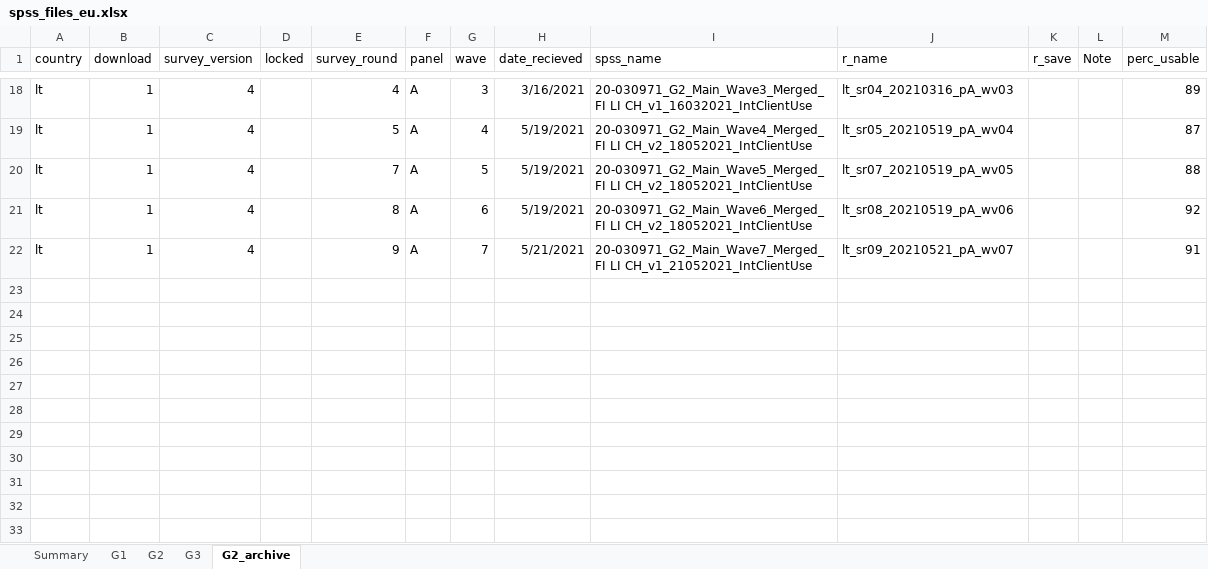
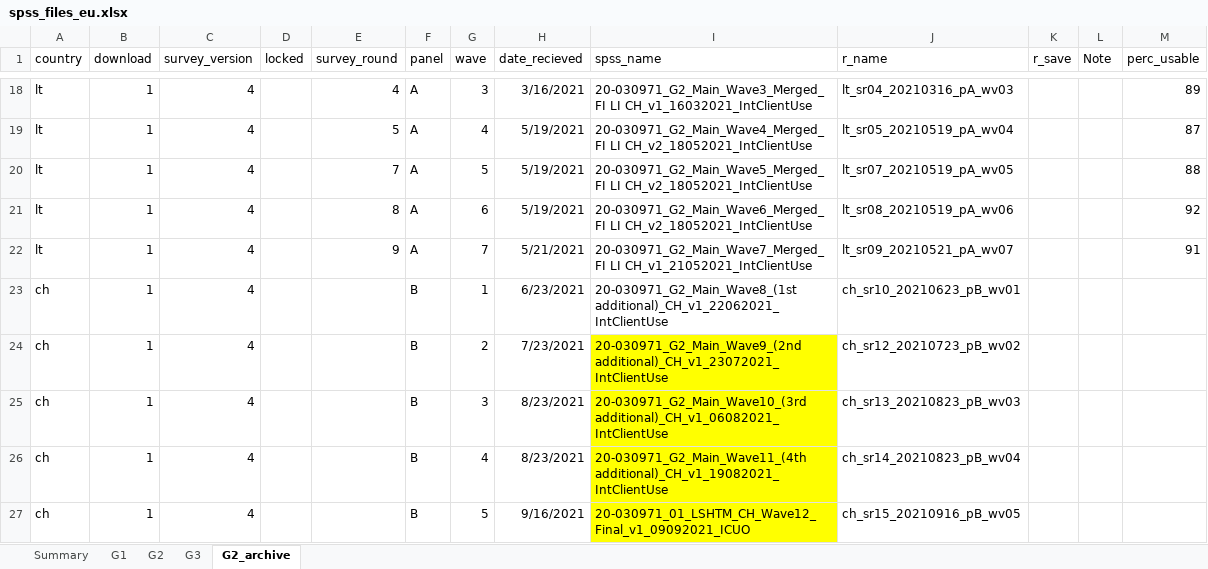
Before and after one commit to jarvisc1/comix_data_clean, an Excel workbook: data/spss_files_eu.xlsx, sheet G2_archive, drawn as a sheet; only a part is shown, gaps mark what is left out; values as stored, in another font and other column widths than the file's, no borders; the diff names each change by its address in the sheet, - before the commit and + after, or states it on an @@ line.

```diff
--- a/data/spss_files_eu.xlsx (sheet G2_archive)
+++ b/data/spss_files_eu.xlsx (sheet G2_archive)
+row 23: ch | 1 | 4 |  |  | B | 1 | 6/23/2021 | 20-030971_G2_Main_Wave8_(1st additional)_CH_v1_22062021_IntClientUse | ch_sr10_20210623_pB_wv01
+row 24: ch | 1 | 4 |  |  | B | 2 | 7/23/2021 | 20-030971_G2_Main_Wave9_(2nd additional)_CH_v1_23072021_IntClientUse | ch_sr12_20210723_pB_wv02
+row 25: ch | 1 | 4 |  |  | B | 3 | 8/23/2021 | 20-030971_G2_Main_Wave10_(3rd additional)_CH_v1_06082021_IntClientUse | ch_sr13_20210823_pB_wv03
+row 26: ch | 1 | 4 |  |  | B | 4 | 8/23/2021 | 20-030971_G2_Main_Wave11_(4th additional)_CH_v1_19082021_IntClientUse | ch_sr14_20210823_pB_wv04
+row 27: ch | 1 | 4 |  |  | B | 5 | 9/16/2021 | 20-030971_01_LSHTM_CH_Wave12_Final_v1_09092021_ICUO | ch_sr15_20210916_pB_wv05
```
Also changed, not shown: sheet G2, sheet G3.
